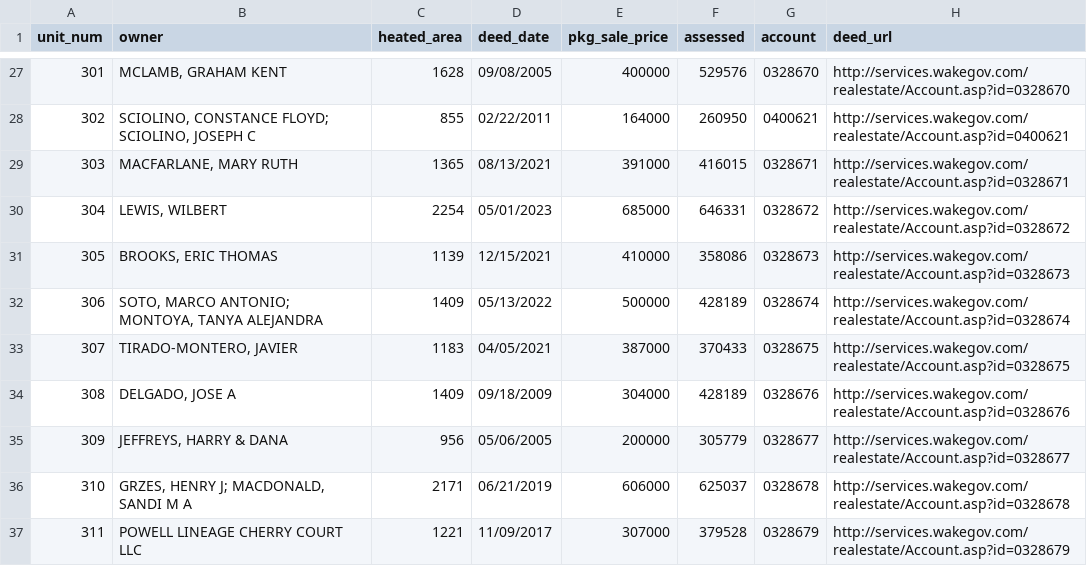
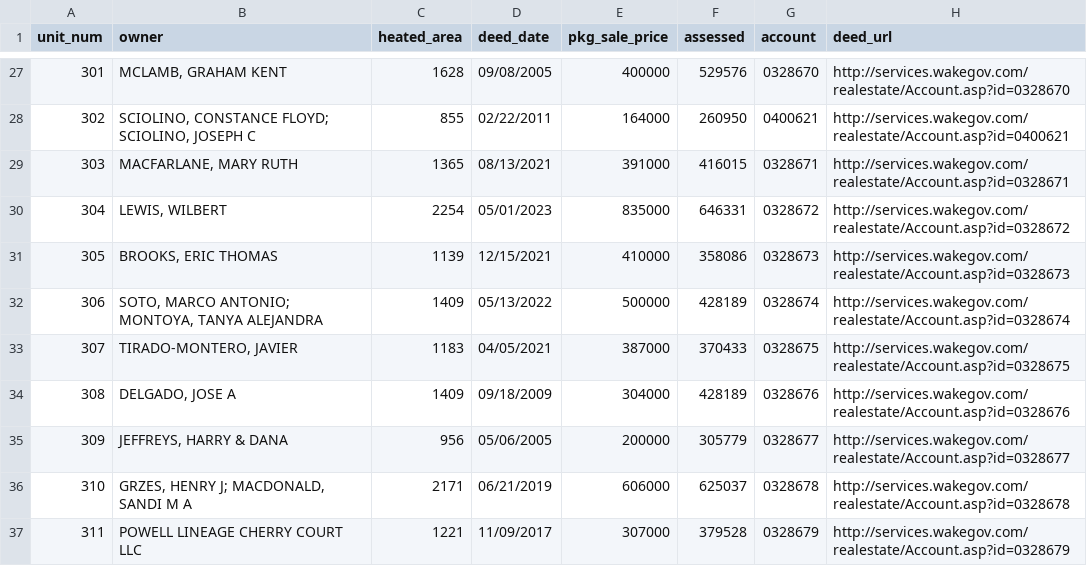
Before and after one commit to mfgering/dawson_deeds, a CSV file: reports/dawson.csv, drawn as a sheet; only a part is shown, gaps mark what is left out.

```diff
--- a/reports/dawson.csv
+++ b/reports/dawson.csv
@@ -29,3 +29,3 @@
 "303","MACFARLANE, MARY RUTH",1365,"08/13/2021",391000,416015,"0328671","http://services.wakegov.com/realestate/Account.asp?id=0328671"
-"304","LEWIS, WILBERT",2254,"05/01/2023",685000,646331,"0328672","http://services.wakegov.com/realestate/Account.asp?id=0328672"
+"304","LEWIS, WILBERT",2254,"05/01/2023",835000,646331,"0328672","http://services.wakegov.com/realestate/Account.asp?id=0328672"
 "305","BROOKS, ERIC THOMAS",1139,"12/15/2021",410000,358086,"0328673","http://services.wakegov.com/realestate/Account.asp?id=0328673"
```
Also changed, not shown: 3 other files.
